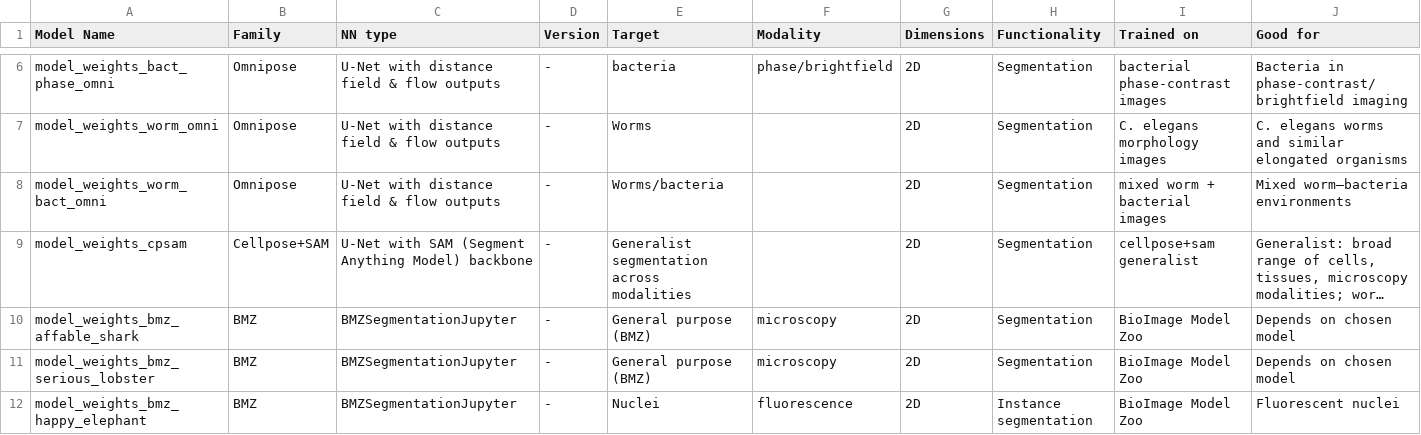
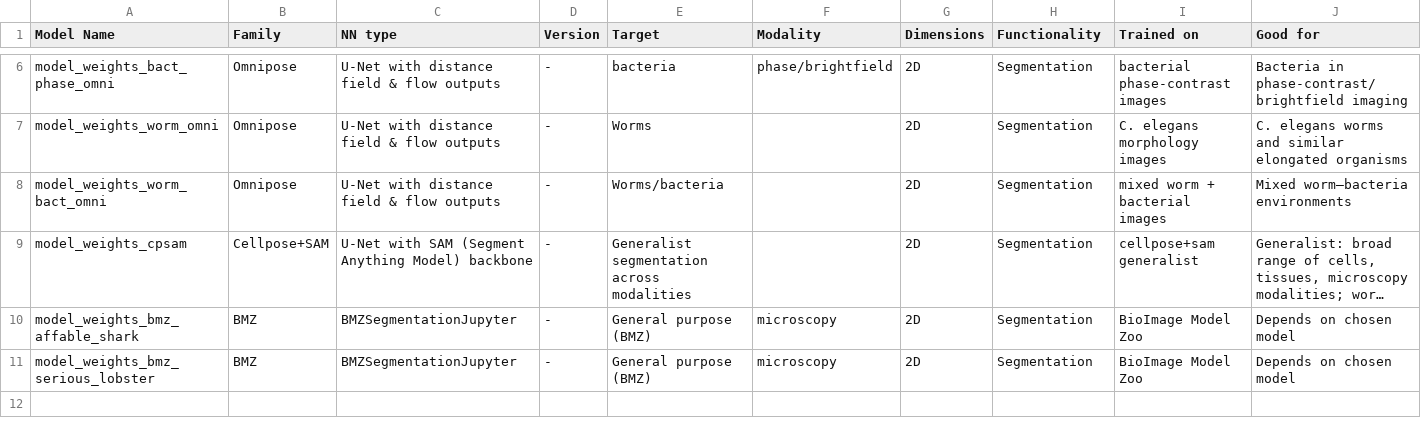
Before and after one commit to ScopeM/biscuit, a CSV file: model_list/model_list.csv, drawn as a sheet; only a part is shown, gaps mark what is left out; long unchanged cells end in …; rows hold the shown columns only; the diff names each change by its address in the sheet, - before the commit and + after, or states it on an @@ line.

Commit message:
remove happy-elephant

```diff
--- a/model_list/model_list.csv
+++ b/model_list/model_list.csv
-row 12: model_weights_bmz_happy_elephant | BMZ | BMZSegmentationJupyter | - | Nuclei | fluorescence | 2D | Instance segmentation | BioImage Model Zoo | Fluorescent nuclei
```
